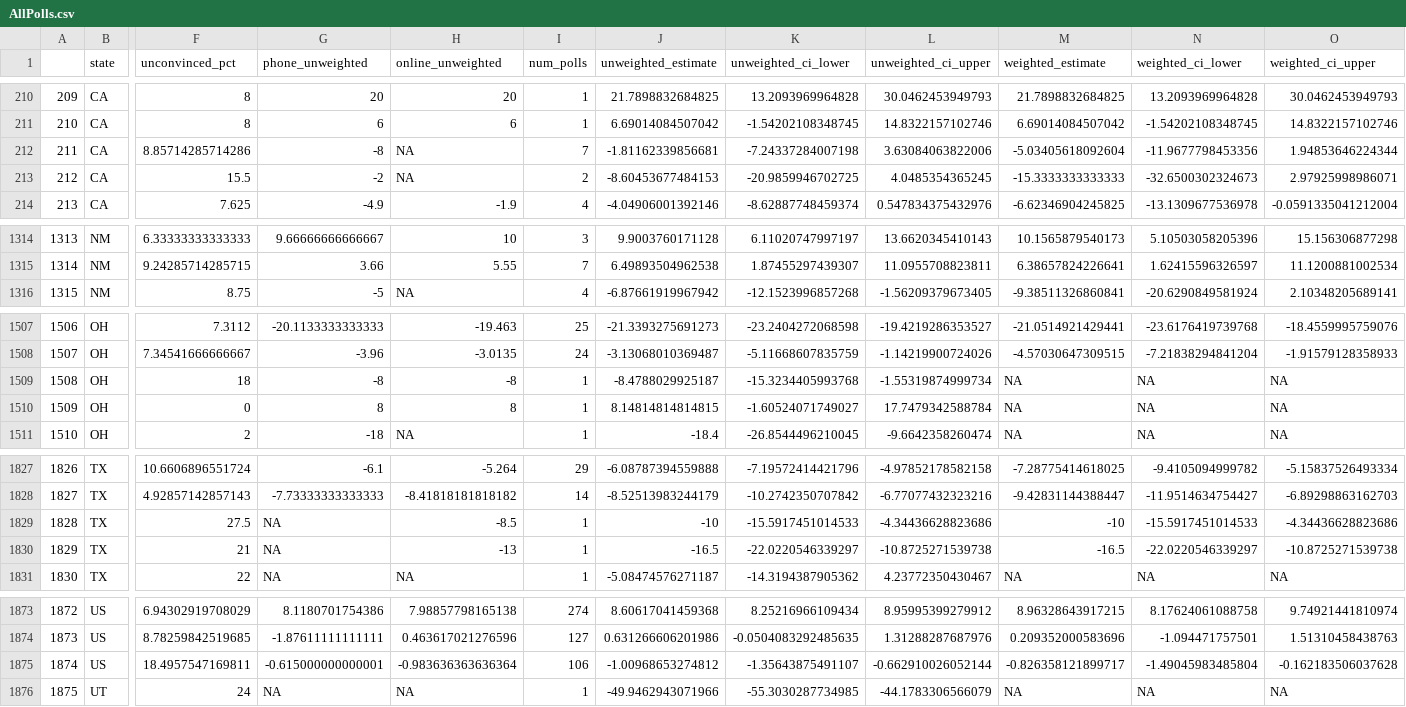
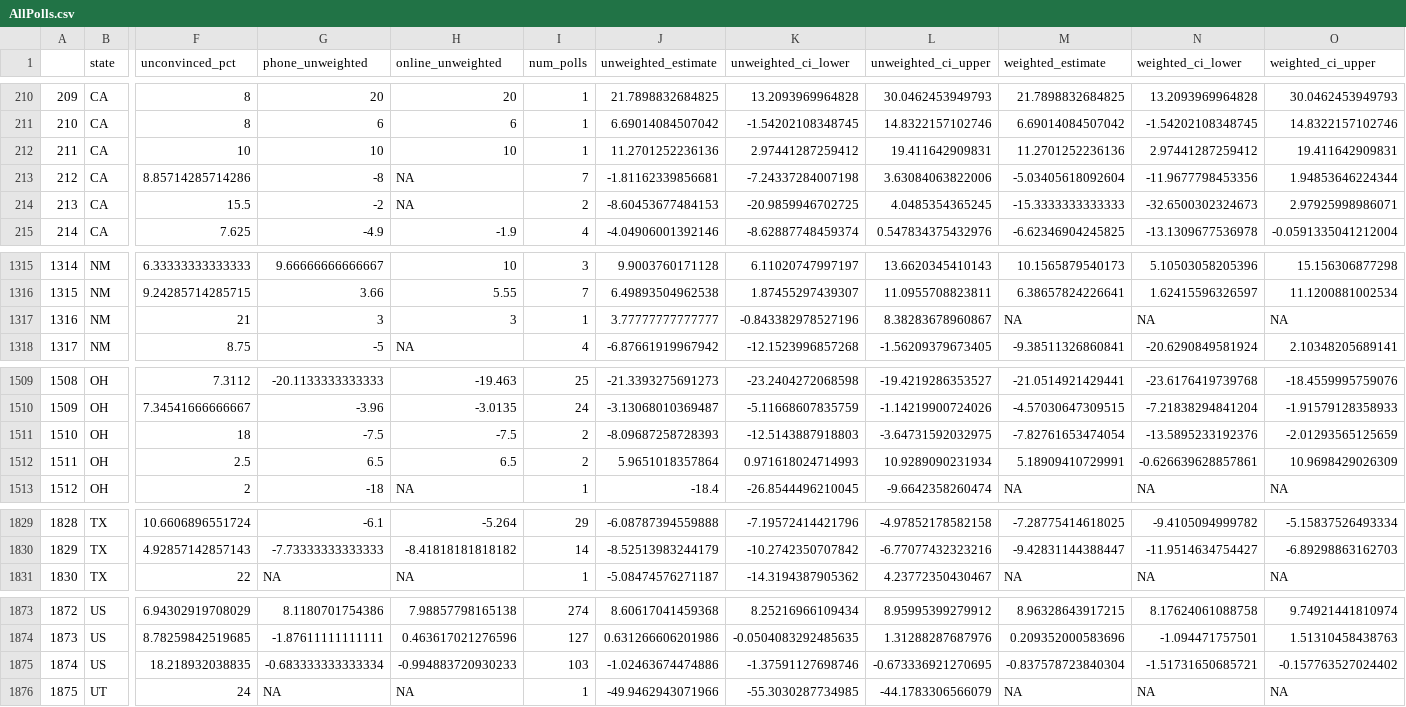
Before and after one commit to BPR-Data-Team/ElectionModel2024, a CSV file: cleaned_data/AllPolls.csv, drawn as a sheet; only a part is shown, gaps mark what is left out; removed rows and columns are numbered as before the commit, all else as after; rows hold the shown columns only; the diff covers the shown part only; the diff names each change by its address in the sheet, - before the commit and + after, or states it on an @@ line.

```diff
--- a/cleaned_data/AllPolls.csv
+++ b/cleaned_data/AllPolls.csv
+row 212: 211 | CA | 10 | 10 | 10 | 1 | 11.2701252236136 | 2.97441287259412 | 19.411642909831 | 11.2701252236136 | 2.97441287259412 | 19.411642909831
@@ column A renumbered between rows 213 and 1830 @@
+row 1317: 1316 | NM | 21 | 3 | 3 | 1 | 3.77777777777777 | -0.843382978527196 | 8.38283678960867 | NA | NA | NA
-G1511 (phone_unweighted): -8
+G1511 (phone_unweighted): -7.5
-H1511 (online_unweighted): -8
+H1511 (online_unweighted): -7.5
-I1511 (num_polls): 1
+I1511 (num_polls): 2
-J1511 (unweighted_estimate): -8.4788029925187
+J1511 (unweighted_estimate): -8.09687258728393
-K1511 (unweighted_ci_lower): -15.3234405993768
+K1511 (unweighted_ci_lower): -12.5143887918803
-L1511 (unweighted_ci_upper): -1.55319874999734
+L1511 (unweighted_ci_upper): -3.64731592032975
-M1511 (weighted_estimate): NA
+M1511 (weighted_estimate): -7.82761653474054
-N1511 (weighted_ci_lower): NA
+N1511 (weighted_ci_lower): -13.5895233192376
-O1511 (weighted_ci_upper): NA
+O1511 (weighted_ci_upper): -2.01293565125659
-row 1510: 1509 | OH | 0 | 8 | 8 | 1 | 8.14814814814815 | -1.60524071749027 | 17.7479342588784 | NA | NA | NA
+row 1512: 1511 | OH | 2.5 | 6.5 | 6.5 | 2 | 5.9651018357864 | 0.971618024714993 | 10.9289090231934 | 5.18909410729991 | -0.626639628857861 | 10.9698429026309
-row 1829: 1828 | TX | 27.5 | NA | -8.5 | 1 | -10 | -15.5917451014533 | -4.34436628823686 | -10 | -15.5917451014533 | -4.34436628823686
-row 1830: 1829 | TX | 21 | NA | -13 | 1 | -16.5 | -22.0220546339297 | -10.8725271539738 | -16.5 | -22.0220546339297 | -10.8725271539738
-row 1875: 1874 | US | 18.4957547169811 | -0.615000000000001 | -0.983636363636364 | 106 | -1.00968653274812 | -1.35643875491107 | -0.662910026052144 | -0.826358121899717 | -1.49045983485804 | -0.162183506037628
+row 1875: 1874 | US | 18.218932038835 | -0.683333333333334 | -0.994883720930233 | 103 | -1.02463674474886 | -1.37591127698746 | -0.673336921270695 | -0.837578723840304 | -1.51731650685721 | -0.157763527024402
```
Also changed, not shown: 18 edited cells elsewhere in this file, cleaned_data/GenPolling.csv.
